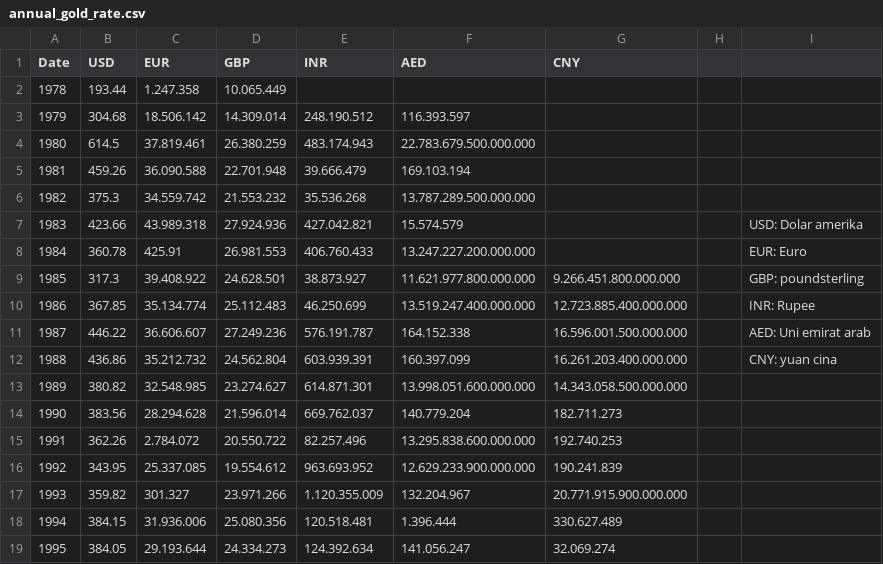
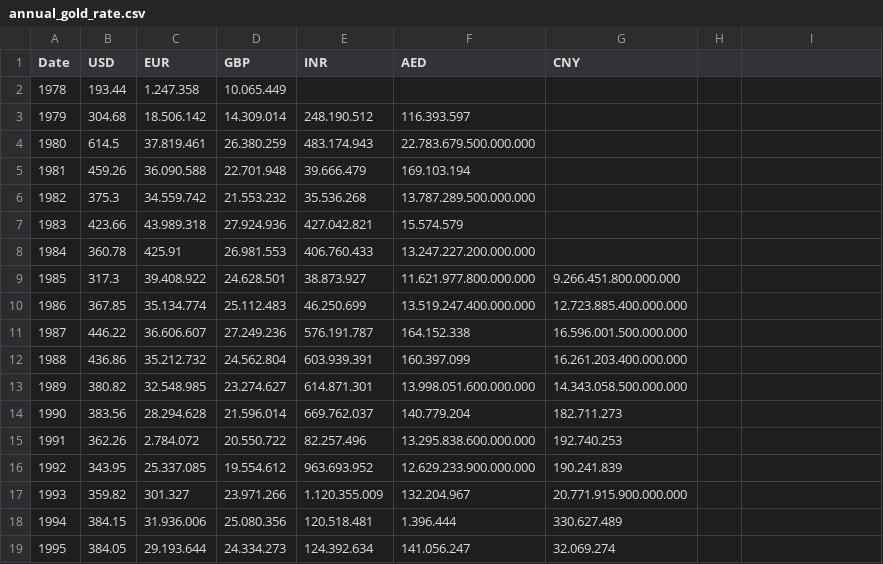
Before and after one commit to NailulFithriya/Tes, a CSV file: annual_gold_rate.csv, drawn as a sheet; only a part is shown; the diff names each change by its address in the sheet, - before the commit and + after, or states it on an @@ line.

Commit message:
Add files via upload

```diff
--- a/annual_gold_rate.csv
+++ b/annual_gold_rate.csv
-I7: USD: Dolar amerika
+I7: (empty)
-I8: EUR: Euro
+I8: (empty)
-I9: GBP: poundsterling
+I9: (empty)
-I10: INR: Rupee
+I10: (empty)
-I11: AED: Uni emirat arab
+I11: (empty)
-I12: CNY: yuan cina
+I12: (empty)
```
